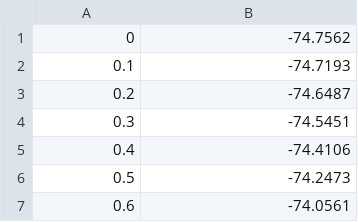
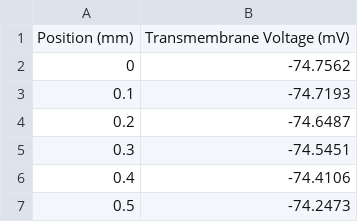
Before and after one commit to rhuang22/crazly, a CSV file: something.csv, drawn as a sheet; only a part is shown; the shorter side is filled out with more unchanged rows; the diff names each change by its address in the sheet, - before the commit and + after, or states it on an @@ line.

Commit message:
Update something.csv

```diff
--- a/something.csv
+++ b/something.csv
+row 1: Position (mm) | Transmembrane Voltage (mV)
```
